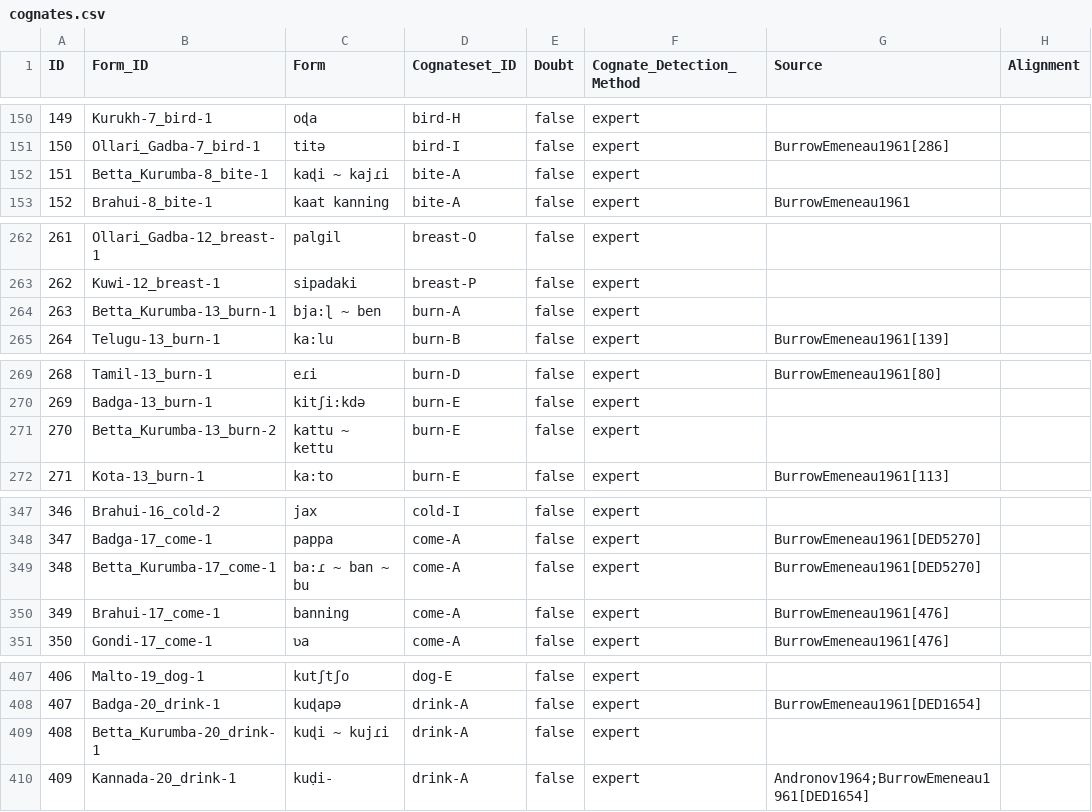
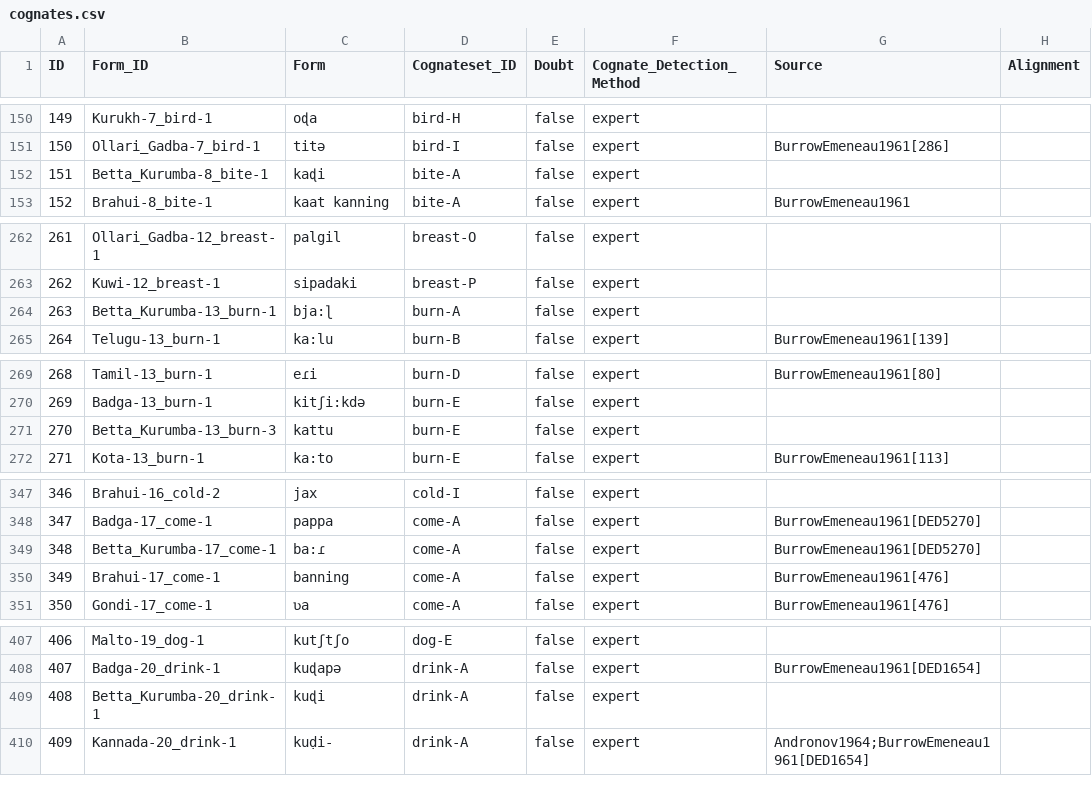
Before and after one commit to lexibank/dravlex, a CSV file: cldf/cognates.csv, drawn as a sheet; only a part is shown, gaps mark what is left out; the diff covers the shown part only; the diff names each change by its address in the sheet, - before the commit and + after, or states it on an @@ line.

```diff
--- a/cldf/cognates.csv
+++ b/cldf/cognates.csv
-C152 (Form): kaɖi ~ kajɾi
+C152 (Form): kaɖi
-C264 (Form): bja:ɭ ~ ben
+C264 (Form): bja:ɭ
-B271 (Form_ID): Betta_Kurumba-13_burn-2
+B271 (Form_ID): Betta_Kurumba-13_burn-3
-C271 (Form): kattu ~ kettu
+C271 (Form): kattu
-C349 (Form): ba:ɾ ~ ban ~ bu
+C349 (Form): ba:ɾ
-C409 (Form): kuɖi ~ kujɾi
+C409 (Form): kuɖi
```
Also changed, not shown: 7 edited cells elsewhere in this file, 6 other files.
